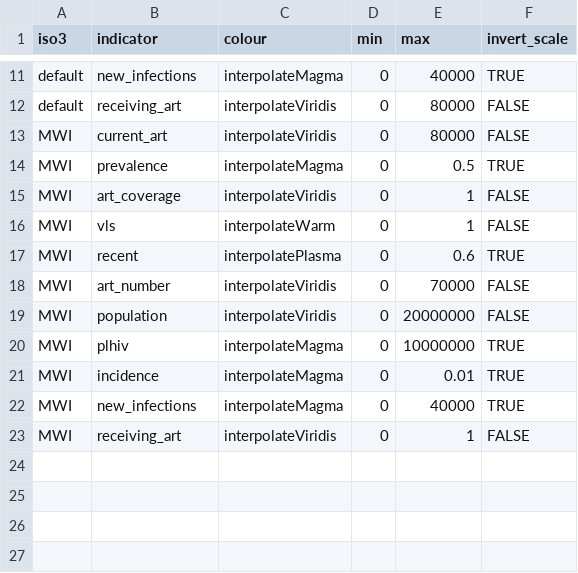
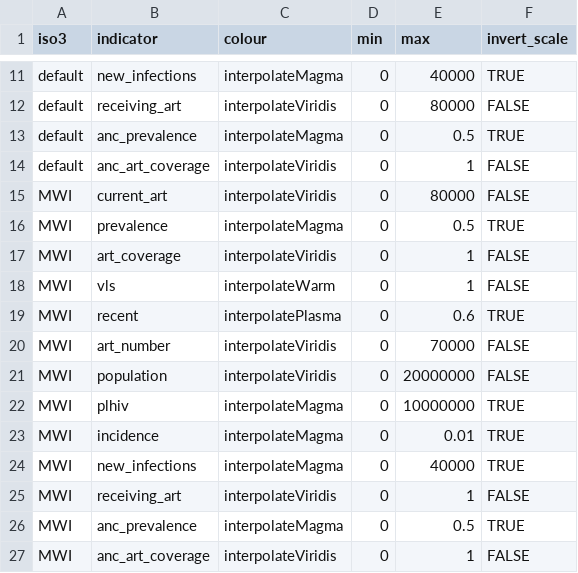
Before and after one commit to mrc-ide/naomi, a CSV file: inst/metadata/colour_scales.csv, drawn as a sheet; only a part is shown, gaps mark what is left out.

```diff
--- a/inst/metadata/colour_scales.csv
+++ b/inst/metadata/colour_scales.csv
@@ -12,2 +12,4 @@ default,new_infections,interpolateMagma,0,40000,TRUE
 default,receiving_art,interpolateViridis,0,80000,FALSE
+default,anc_prevalence,interpolateMagma,0,0.5,TRUE
+default,anc_art_coverage,interpolateViridis,0,1,FALSE
 MWI,current_art,interpolateViridis,0,80000,FALSE
@@ -23 +25,3 @@ MWI,new_infections,interpolateMagma,0,40000,TRUE
 MWI,receiving_art,interpolateViridis,0,1,FALSE
+MWI,anc_prevalence,interpolateMagma,0,0.5,TRUE
+MWI,anc_art_coverage,interpolateViridis,0,1,FALSE
```
Also changed, not shown: inst/metadata/metadata.csv, 5 other files.
